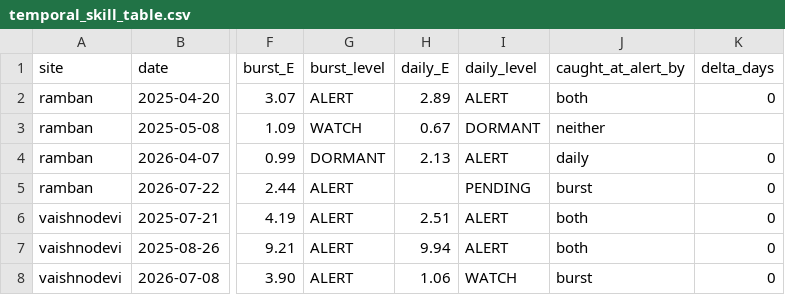
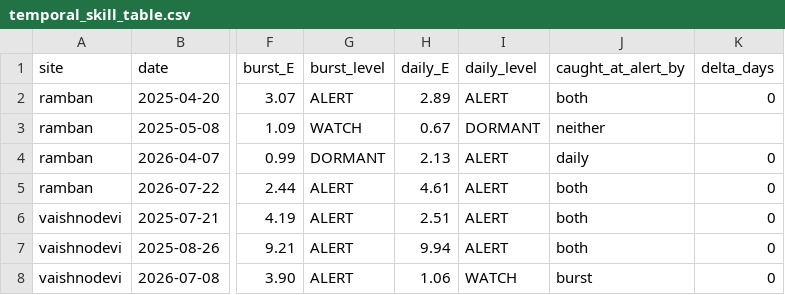
Before and after one commit to hangulvar/himalayan-inSAR-forecasting, a CSV file: data/inventory/temporal_skill_table.csv, drawn as a sheet; only a part is shown, gaps mark what is left out; the diff names each change by its address in the sheet, - before the commit and + after, or states it on an @@ line.

Commit message:
§74+§75: user-prompted claims audit CONFIRMS two wrong conclusions shipped with 169 tests green - §72s "both zero-death events FLOOD-WATCH" was disproven by its own table (THREE zero-death events, Himkoti is FLOOD-ALERT 10/14; the flood arm tracks the burst arm, it does not separate fatal from non-fatal) and §71s "same statistic" is same FAMILY only (flood caps 6h vs burst 24h, 2/7 event days beyond the cap - caveat reduced not retired); corrected with ↪pointers never rewrites, M58 correction appended, root cause = prose narrated from memory, CLAUDE.md gains re-derive-every-number + never-suppress-output rules; mid-audit the freeze caught the overnight monsoon_cycle (forensics before action: only 2026 daily-arm files, the documented cause) which SETTLED §62 - daily arm E=4.611 ALERT on the 22 Jul fatal day, every fatal event now caught at delta=0 by BOTH validated arms, skill row settled via generator (3 cells, diffed) - and the flood hooks first unattended production run succeeded in R9 order; re-frozen 116, battery 169 green

```diff
--- a/data/inventory/temporal_skill_table.csv
+++ b/data/inventory/temporal_skill_table.csv
-H5 (daily_E): (empty)
+H5 (daily_E): 4.61
-I5 (daily_level): PENDING
+I5 (daily_level): ALERT
-J5 (caught_at_alert_by): burst
+J5 (caught_at_alert_by): both
```
Also changed, not shown: 5 other files.
